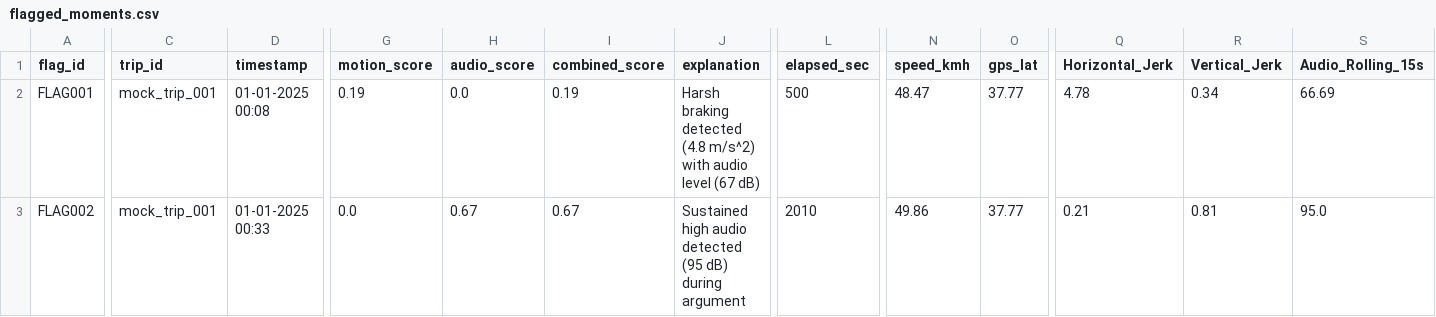
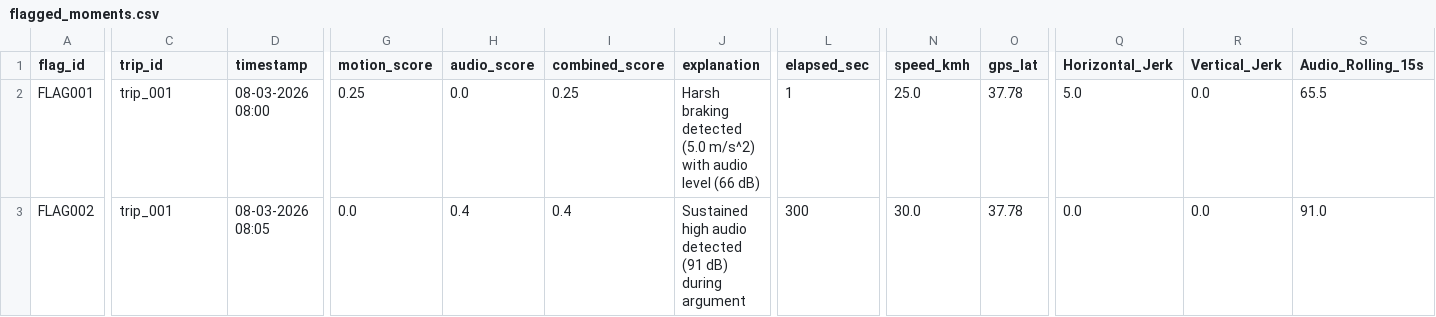
Before and after one commit to mishra-satyam531/driver-pulse, a CSV file: data/processed_outputs/flagged_moments.csv, drawn as a sheet; only a part is shown, gaps mark what is left out; the diff covers the shown part only; the diff names each change by its address in the sheet, - before the commit and + after, or states it on an @@ line.

Commit message:
feat: integrate sensor fusion and multi-driver support
- Implement dynamic driver_id routing across the data pipeline
- Add support for multiple trips per driver in the dashboard
- Refine event absorption logic to respect trip boundaries
- Configure severity-based LLM insight placeholders
- Resolve identity mapping bugs in pandas aggregation

```diff
--- a/data/processed_outputs/flagged_moments.csv
+++ b/data/processed_outputs/flagged_moments.csv
-C2:C3 (trip_id): mock_trip_001
+C2:C3 (trip_id): trip_001
-D2 (timestamp): 01-01-2025 00:08
+D2 (timestamp): 08-03-2026 08:00
-G2 (motion_score): 0.19
+G2 (motion_score): 0.25
-I2 (combined_score): 0.19
+I2 (combined_score): 0.25
-J2 (explanation): …braking detected (4.8 m/s^2) with audio level (67 dB)
+J2 (explanation): …braking detected (5.0 m/s^2) with audio level (66 dB)
-L2 (elapsed_sec): 500
+L2 (elapsed_sec): 1
-N2 (speed_kmh): 48.47
+N2 (speed_kmh): 25.0
-O2:O3 (gps_lat): 37.77
+O2:O3 (gps_lat): 37.78
-Q2 (Horizontal_Jerk): 4.78
+Q2 (Horizontal_Jerk): 5.0
-R2 (Vertical_Jerk): 0.34
+R2 (Vertical_Jerk): 0.0
-S2 (Audio_Rolling_15s): 66.69
+S2 (Audio_Rolling_15s): 65.5
-D3 (timestamp): 01-01-2025 00:33
+D3 (timestamp): 08-03-2026 08:05
-H3 (audio_score): 0.67
+H3 (audio_score): 0.4
-I3 (combined_score): 0.67
+I3 (combined_score): 0.4
-J3 (explanation): …audio detected (95 dB) during…
+J3 (explanation): …audio detected (91 dB) during…
-L3 (elapsed_sec): 2010
+L3 (elapsed_sec): 300
-N3 (speed_kmh): 49.86
+N3 (speed_kmh): 30.0
-Q3 (Horizontal_Jerk): 0.21
+Q3 (Horizontal_Jerk): 0.0
-R3 (Vertical_Jerk): 0.81
+R3 (Vertical_Jerk): 0.0
-S3 (Audio_Rolling_15s): 95.0
+S3 (Audio_Rolling_15s): 91.0
```
Also changed, not shown: 1 added row and 37 edited cells elsewhere in this file, 6 other files.
